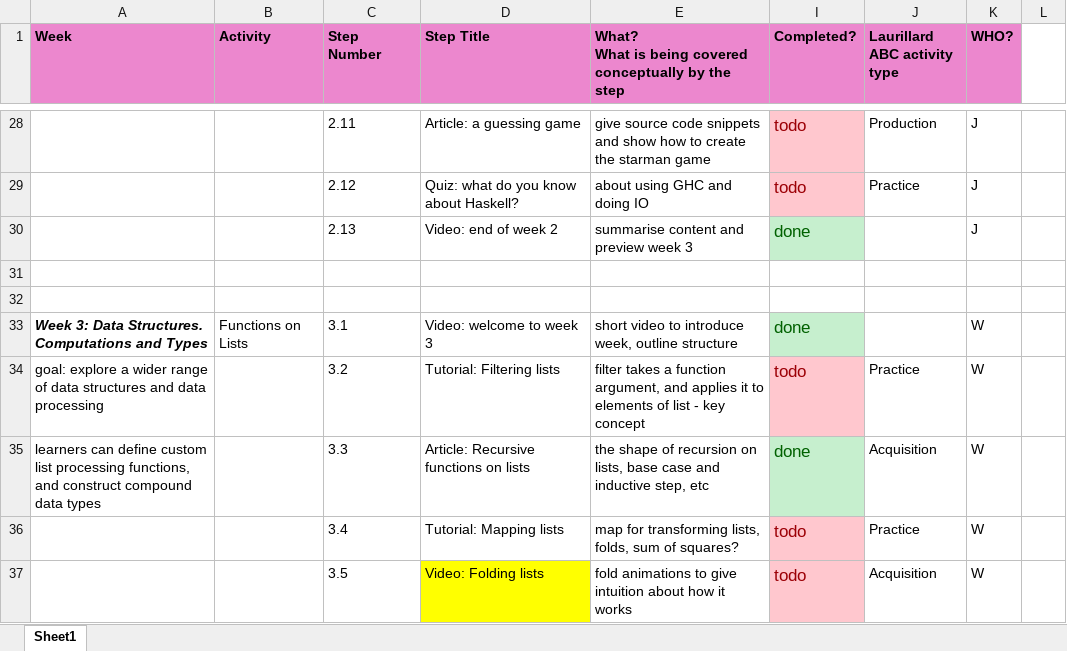
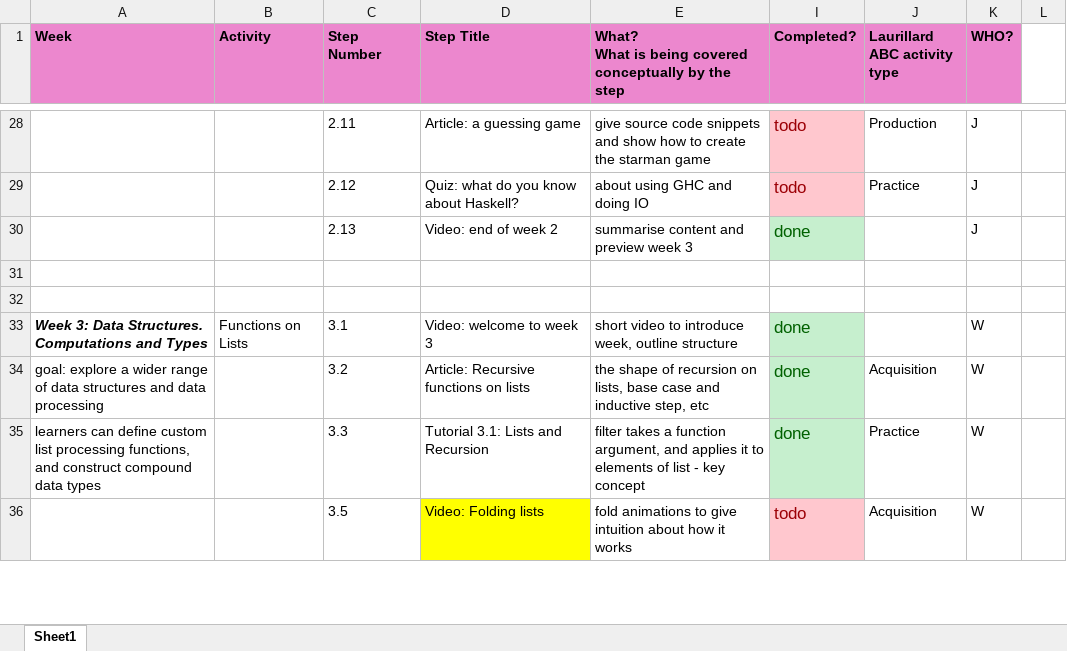
Before and after one commit to wimvanderbauwhede/HaskellMOOC, an Excel workbook: fl_course_outline_weeks.xlsx, sheet Sheet1, drawn as a sheet; only a part is shown, gaps mark what is left out; values as stored, in another font and other column widths than the file's, no borders; removed rows and columns are numbered as before the commit, all else as after; the diff covers the shown part only; the diff names each change by its address in the sheet, - before the commit and + after, or states it on an @@ line.

Commit message:
More work on the course
Added pictures, updated the article sources from the site and added a
quiz for Week 3

```diff
--- a/fl_course_outline_weeks.xlsx (sheet Sheet1)
+++ b/fl_course_outline_weeks.xlsx (sheet Sheet1)
-D34 (Step Title): Tutorial: Filtering lists
+D34 (Step Title): Article: Recursive functions on lists
-E34: filter takes a function argument, and applies it to elements of list - key concept
+E34: the shape of recursion on lists, base case and inductive step, etc
-I34 (Completed?): todo
+I34 (Completed?): done
@@ I34 fill: #FFC7CE → #C6EFCE, text colour: #9C0006 → #006100 @@
-J34 (Laurillard ABC activity type): Practice
+J34 (Laurillard ABC activity type): Acquisition
-D35 (Step Title): Article: Recursive functions on lists
+D35 (Step Title): Tutorial 3.1: Lists and Recursion
-E35: the shape of recursion on lists, base case and inductive step, etc
+E35: filter takes a function argument, and applies it to elements of list - key concept
-J35 (Laurillard ABC activity type): Acquisition
+J35 (Laurillard ABC activity type): Practice
-row 36:  |  | 3.4 | Tutorial: Mapping lists | map for transforming lists, folds, sum of squares? | todo | Practice | W
```
Also changed, not shown: 1 added row, 3 edited cells and cell formats elsewhere in this sheet, 20 other files.
